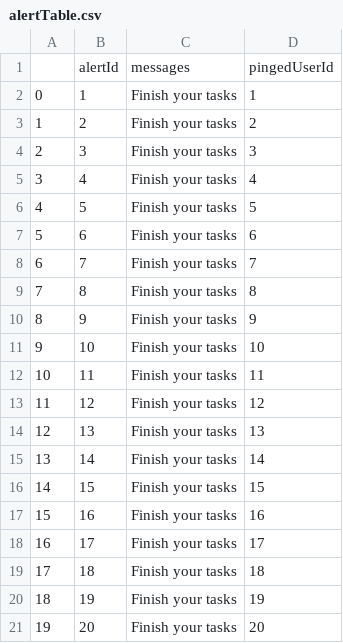
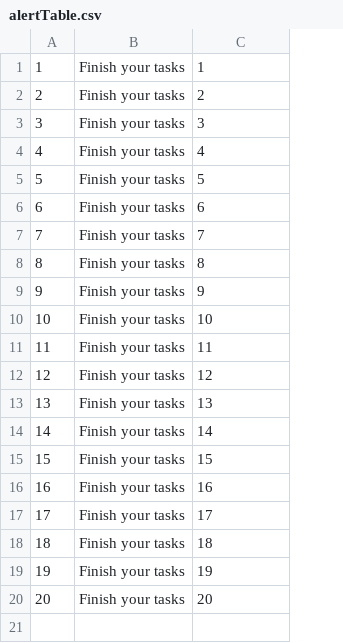
Before and after one commit to cs411-alawini/fa22-cs411-Q-team089-teamName2, a CSV file: generatedData/alertTable.csv, drawn as a sheet; removed rows and columns are numbered as before the commit, all else as after; the diff names each change by its address in the sheet, - before the commit and + after, or states it on an @@ line.

```diff
--- a/generatedData/alertTable.csv
+++ b/generatedData/alertTable.csv
-column B, rows 2-21: 1 | 2 | 3 | 4 | 5 | 6 | 7 | 8 | 9 | 10 | 11 | 12 | 13 | 14 | 15 | 16 | 17 | 18 | 19 | 20
-row 1:  | alertId | messages | pingedUserId
@@ column A renumbered from row 1 down @@
```
Also changed, not shown: generatedData/checklistTable.csv, generatedData/relationshipTable.csv, 9 other files.
